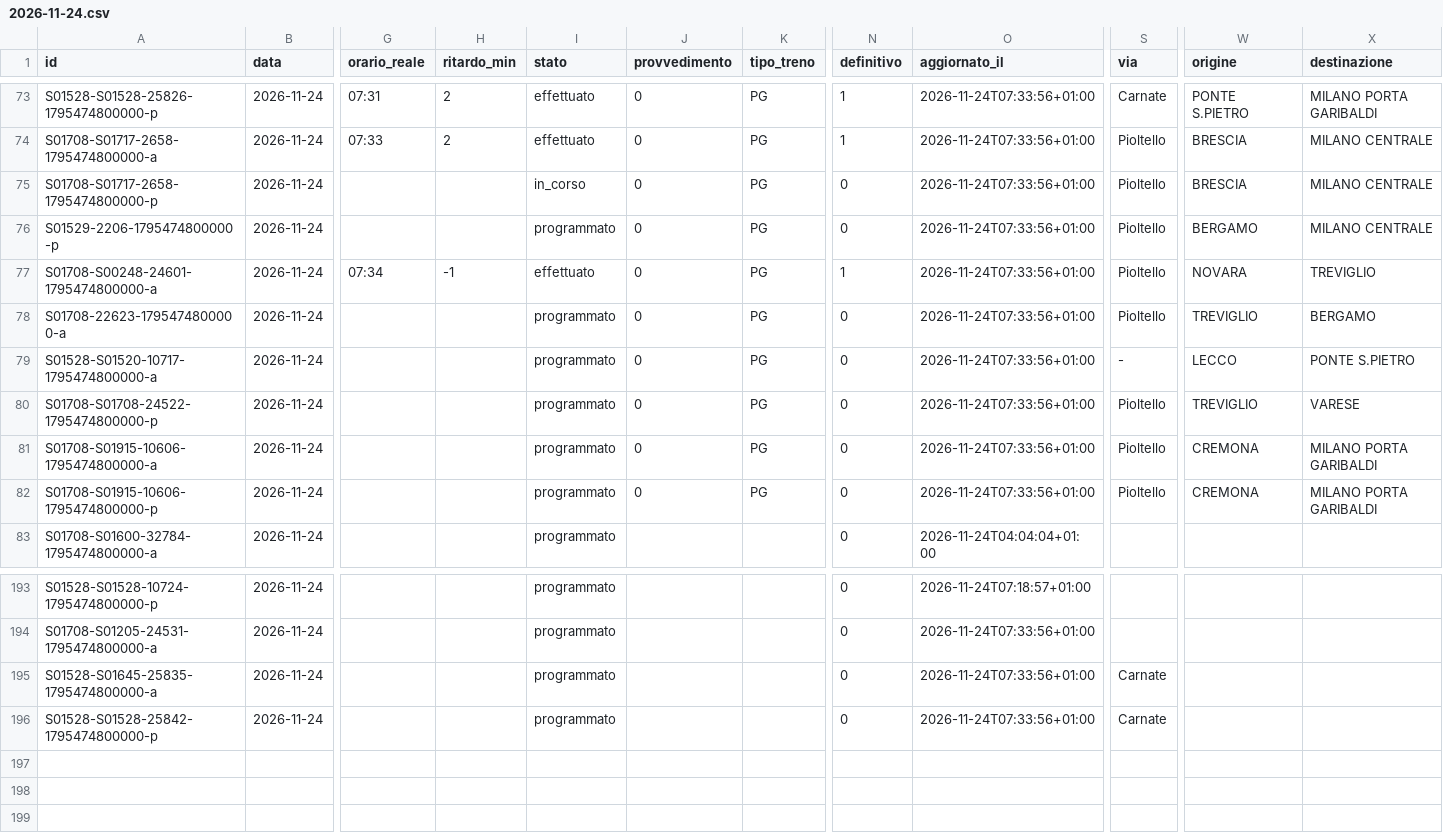
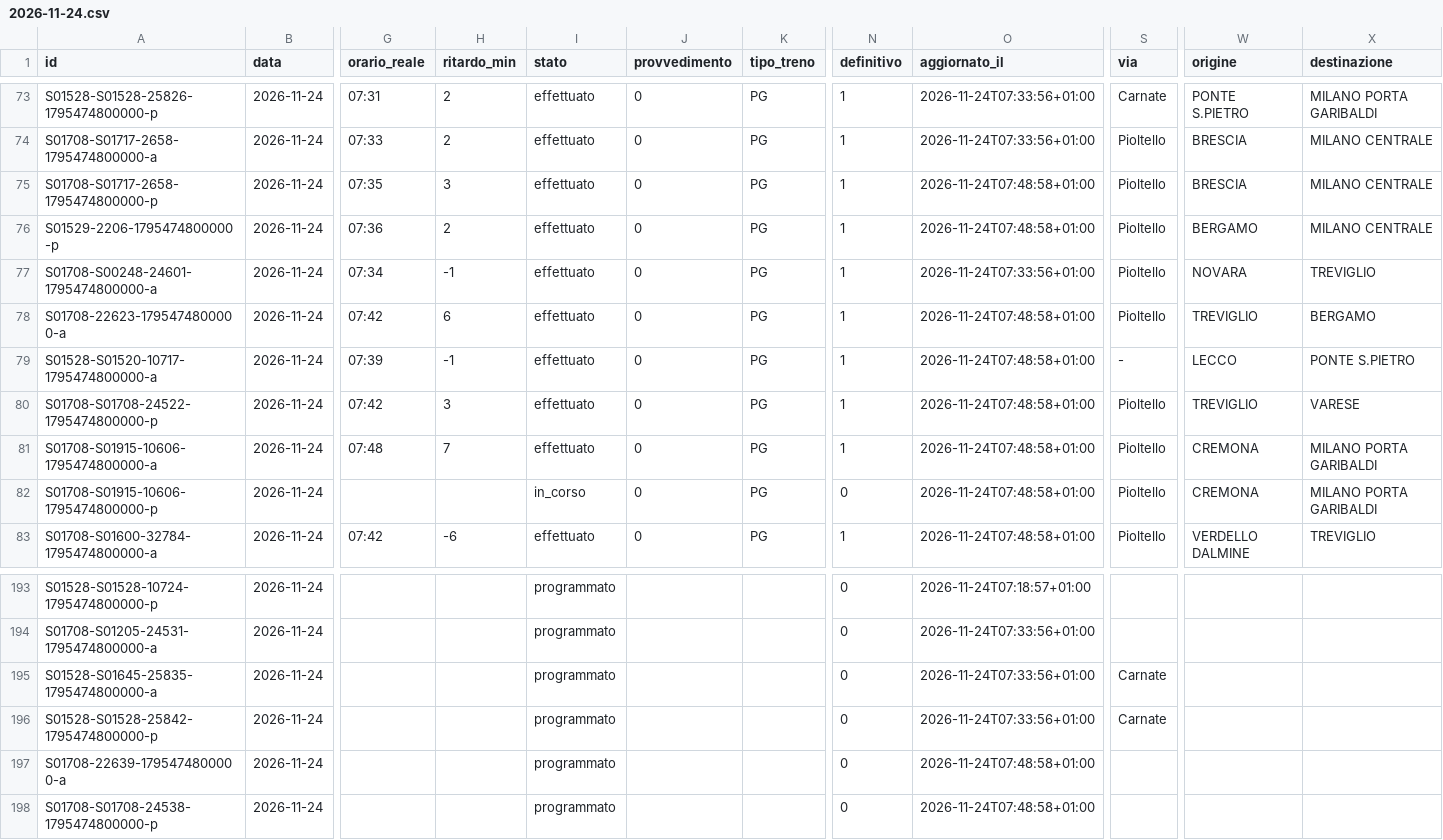
Before and after one commit to lucabonzanni/monitor-treni-bergamo, a CSV file: docs/dati/corse/2026-11-24.csv, drawn as a sheet; only a part is shown, gaps mark what is left out; rows hold the shown columns only; the diff covers the shown part only; the diff names each change by its address in the sheet, - before the commit and + after, or states it on an @@ line.

```diff
--- a/docs/dati/corse/2026-11-24.csv
+++ b/docs/dati/corse/2026-11-24.csv
-G75 (orario_reale): (empty)
+G75 (orario_reale): 07:35
-H75 (ritardo_min): (empty)
+H75 (ritardo_min): 3
-I75 (stato): in_corso
+I75 (stato): effettuato
-N75:N76 (definitivo): 0
+N75:N76 (definitivo): 1
-O75:O76 (aggiornato_il): 2026-11-24T07:33:56+01:00
+O75:O76 (aggiornato_il): 2026-11-24T07:48:58+01:00
-G76 (orario_reale): (empty)
+G76 (orario_reale): 07:36
-H76 (ritardo_min): (empty)
+H76 (ritardo_min): 2
-I76 (stato): programmato
+I76 (stato): effettuato
-G78 (orario_reale): (empty)
+G78 (orario_reale): 07:42
-H78 (ritardo_min): (empty)
+H78 (ritardo_min): 6
-I78:I81 (stato): programmato
+I78:I81 (stato): effettuato
-N78:N81 (definitivo): 0
+N78:N81 (definitivo): 1
-O78:O82 (aggiornato_il): 2026-11-24T07:33:56+01:00
+O78:O82 (aggiornato_il): 2026-11-24T07:48:58+01:00
-G79 (orario_reale): (empty)
+G79 (orario_reale): 07:39
-H79 (ritardo_min): (empty)
+H79 (ritardo_min): -1
-G80 (orario_reale): (empty)
+G80 (orario_reale): 07:42
-H80 (ritardo_min): (empty)
+H80 (ritardo_min): 3
-G81 (orario_reale): (empty)
+G81 (orario_reale): 07:48
-H81 (ritardo_min): (empty)
+H81 (ritardo_min): 7
-I82 (stato): programmato
+I82 (stato): in_corso
-G83 (orario_reale): (empty)
+G83 (orario_reale): 07:42
-H83 (ritardo_min): (empty)
+H83 (ritardo_min): -6
-I83 (stato): programmato
+I83 (stato): effettuato
-J83 (provvedimento): (empty)
+J83 (provvedimento): 0
-K83 (tipo_treno): (empty)
+K83 (tipo_treno): PG
-N83 (definitivo): 0
+N83 (definitivo): 1
-O83 (aggiornato_il): 2026-11-24T04:04:04+01:00
+O83 (aggiornato_il): 2026-11-24T07:48:58+01:00
-S83 (via): (empty)
+S83 (via): Pioltello
-W83 (origine): (empty)
+W83 (origine): VERDELLO DALMINE
-X83 (destinazione): (empty)
+X83 (destinazione): TREVIGLIO
+row 197: S01708-22639-1795474800000-a | 2026-11-24 |  |  | programmato |  |  | 0 | 2026-11-24T07:48:58+01:00
+row 198: S01708-S01708-24538-1795474800000-p | 2026-11-24 |  |  | programmato |  |  | 0 | 2026-11-24T07:48:58+01:00
```
Also changed, not shown: 70 edited cells elsewhere in this file, docs/dati/corse_complete.csv, 2 other files.
